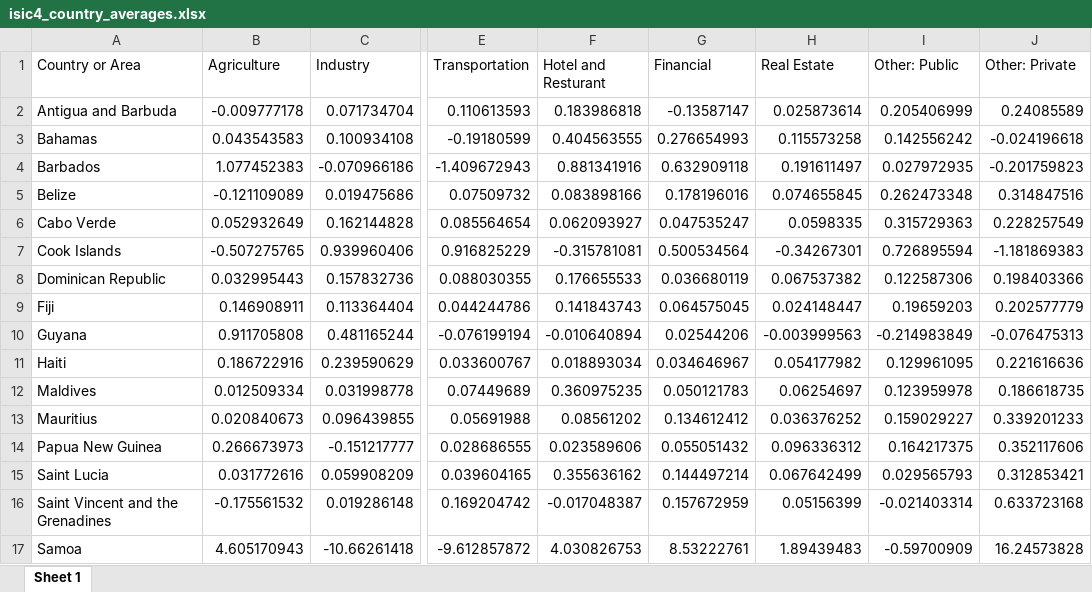
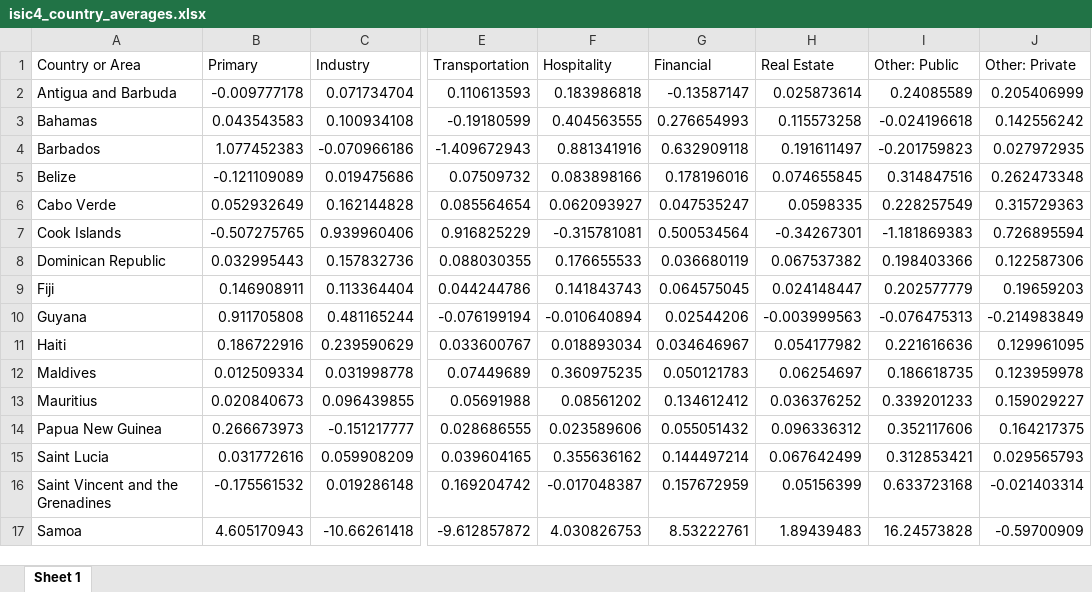
Before and after one commit to wgetgoose/rproj-NatlAccountsSectorData, an Excel workbook: Peter/Sectoral Analysis (ISIC)/ISIC4/isic4_country_averages.xlsx, sheet Sheet 1, drawn as a sheet; only a part is shown, gaps mark what is left out; values as stored, in another font and other column widths than the file's, no borders; the diff covers the shown part only; the diff names each change by its address in the sheet, - before the commit and + after, or states it on an @@ line.

```diff
--- a/Peter/Sectoral Analysis (ISIC)/ISIC4/isic4_country_averages.xlsx (sheet Sheet 1)
+++ b/Peter/Sectoral Analysis (ISIC)/ISIC4/isic4_country_averages.xlsx (sheet Sheet 1)
-B1: Agriculture
+B1: Primary
-F1: Hotel and Resturant
+F1: Hospitality
-I2 (Other: Public): 0.205406999
+I2 (Other: Public): 0.24085589
-J2 (Other: Private): 0.24085589
+J2 (Other: Private): 0.205406999
-I3 (Other: Public): 0.142556242
+I3 (Other: Public): -0.024196618
-J3 (Other: Private): -0.024196618
+J3 (Other: Private): 0.142556242
-I4 (Other: Public): 0.027972935
+I4 (Other: Public): -0.201759823
-J4 (Other: Private): -0.201759823
+J4 (Other: Private): 0.027972935
-I5 (Other: Public): 0.262473348
+I5 (Other: Public): 0.314847516
-J5 (Other: Private): 0.314847516
+J5 (Other: Private): 0.262473348
-I6 (Other: Public): 0.315729363
+I6 (Other: Public): 0.228257549
-J6 (Other: Private): 0.228257549
+J6 (Other: Private): 0.315729363
-I7 (Other: Public): 0.726895594
+I7 (Other: Public): -1.181869383
-J7 (Other: Private): -1.181869383
+J7 (Other: Private): 0.726895594
-I8 (Other: Public): 0.122587306
+I8 (Other: Public): 0.198403366
-J8 (Other: Private): 0.198403366
+J8 (Other: Private): 0.122587306
-I9 (Other: Public): 0.19659203
+I9 (Other: Public): 0.202577779
-J9 (Other: Private): 0.202577779
+J9 (Other: Private): 0.19659203
-I10 (Other: Public): -0.214983849
+I10 (Other: Public): -0.076475313
-J10 (Other: Private): -0.076475313
+J10 (Other: Private): -0.214983849
-I11 (Other: Public): 0.129961095
+I11 (Other: Public): 0.221616636
-J11 (Other: Private): 0.221616636
+J11 (Other: Private): 0.129961095
-I12 (Other: Public): 0.123959978
+I12 (Other: Public): 0.186618735
-J12 (Other: Private): 0.186618735
+J12 (Other: Private): 0.123959978
-I13 (Other: Public): 0.159029227
+I13 (Other: Public): 0.339201233
-J13 (Other: Private): 0.339201233
+J13 (Other: Private): 0.159029227
-I14 (Other: Public): 0.164217375
+I14 (Other: Public): 0.352117606
-J14 (Other: Private): 0.352117606
+J14 (Other: Private): 0.164217375
-I15 (Other: Public): 0.029565793
+I15 (Other: Public): 0.312853421
-J15 (Other: Private): 0.312853421
+J15 (Other: Private): 0.029565793
-I16 (Other: Public): -0.021403314
+I16 (Other: Public): 0.633723168
-J16 (Other: Private): 0.633723168
+J16 (Other: Private): -0.021403314
-I17 (Other: Public): -0.59700909
+I17 (Other: Public): 16.24573828
-J17 (Other: Private): 16.24573828
+J17 (Other: Private): -0.59700909
```
Also changed, not shown: 12 edited cells elsewhere in this sheet, Peter/Sectoral Analysis (ISIC)/ISIC3/ISIC3 Jamacia average.xlsx, Peter/Sectoral Analysis (ISIC)/ISIC3/ISIC3_tidied.xlsx, 8 other files.
